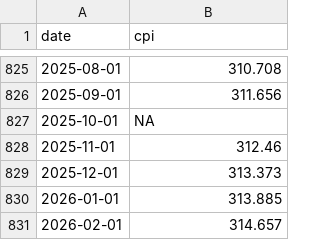
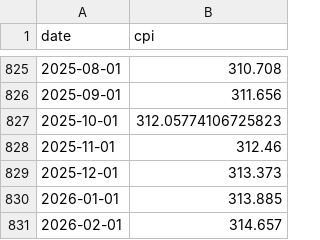
Before and after one commit to 22ermiller/ESGProject, a CSV file: data/cpi.csv, drawn as a sheet; only a part is shown, gaps mark what is left out.

Commit message:
refit all models with updated data

```diff
--- a/data/cpi.csv
+++ b/data/cpi.csv
@@ -826,3 +826,3 @@ date,cpi
 2025-09-01,311.656
-2025-10-01,NA
+2025-10-01,312.05774106725823
 2025-11-01,312.46
```
Also changed, not shown: data/med_inflation.csv, 15 other files.
